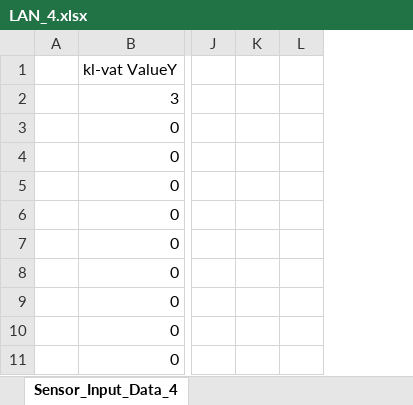
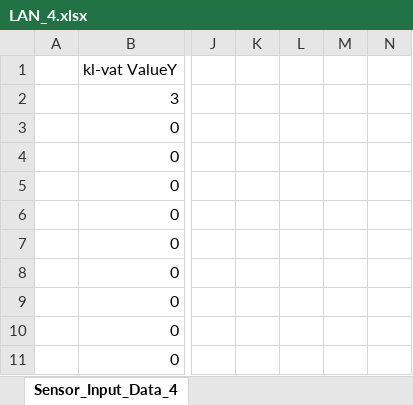
Before and after one commit to UTEDungNguyen/Mechatronics-Project, an Excel workbook: LAN_4.xlsx, sheet Sensor_Input_Data_4, drawn as a sheet; only a part is shown, gaps mark what is left out; values as stored, in another font and other column widths than the file's, no borders; charts and pictures not drawn; removed rows and columns are numbered as before the commit, all else as after; the diff names each change by its address in the sheet, - before the commit and + after, or states it on an @@ line.

Commit message:
update: checking data and calculate linear exgression

```diff
--- a/LAN_4.xlsx (sheet Sensor_Input_Data_4)
+++ b/LAN_4.xlsx (sheet Sensor_Input_Data_4)
-column L, empty
+column L, empty
+column M, empty
+column N, empty
```
Also changed, not shown: charts or pictures.
